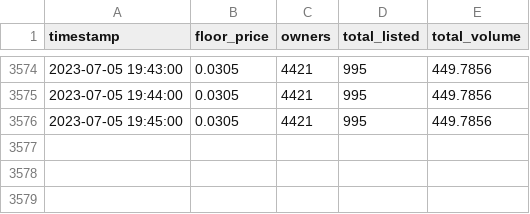
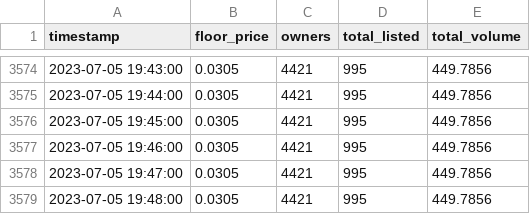
Before and after one commit to raymondwang0225/BitcoinFrogsData, a CSV file: data.csv, drawn as a sheet; only a part is shown, gaps mark what is left out.

Commit message:
auto update

```diff
--- a/data.csv
+++ b/data.csv
@@ -3576 +3576,4 @@ timestamp,floor_price,owners,total_listed,total_volume
 2023-07-05 19:45:00,0.0305,4421,995,449.7856
+2023-07-05 19:46:00,0.0305,4421,995,449.7856
+2023-07-05 19:47:00,0.0305,4421,995,449.7856
+2023-07-05 19:48:00,0.0305,4421,995,449.7856
```
